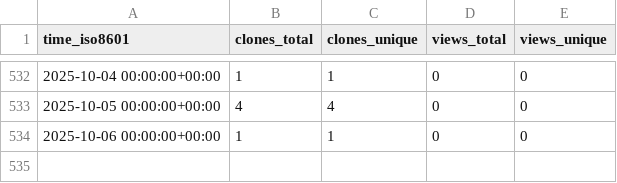
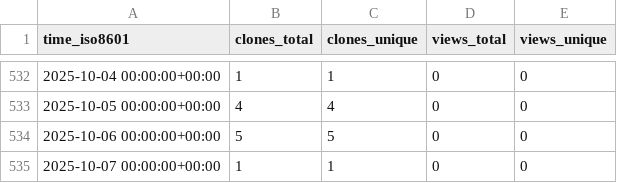
Before and after one commit to marcelcastrobr/my_ml_notes, a CSV file: marcelcastrobr/my_ml_notes/ghrs-data/views_clones_aggregate.csv, drawn as a sheet; only a part is shown, gaps mark what is left out.

```diff
--- a/marcelcastrobr/my_ml_notes/ghrs-data/views_clones_aggregate.csv
+++ b/marcelcastrobr/my_ml_notes/ghrs-data/views_clones_aggregate.csv
@@ -533,2 +533,3 @@ time_iso8601,clones_total,clones_unique,views_total,views_unique
 2025-10-05 00:00:00+00:00,4,4,0,0
-2025-10-06 00:00:00+00:00,1,1,0,0
+2025-10-06 00:00:00+00:00,5,5,0,0
+2025-10-07 00:00:00+00:00,1,1,0,0
```
Also changed, not shown: 1 other file.
